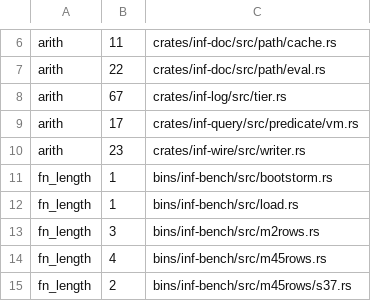
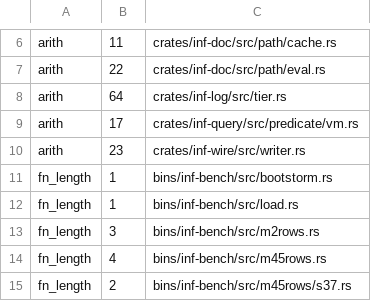
Before and after one commit to kevincaicedo/infinitydb, a TSV file: docs/lint-baseline.tsv, drawn as a sheet; only a part is shown, gaps mark what is left out.

```diff
--- a/docs/lint-baseline.tsv
+++ b/docs/lint-baseline.tsv
@@ -7,3 +7,3 @@ arith	11	crates/inf-doc/src/path/cache.rs
 arith	22	crates/inf-doc/src/path/eval.rs
-arith	67	crates/inf-log/src/tier.rs
+arith	64	crates/inf-log/src/tier.rs
 arith	17	crates/inf-query/src/predicate/vm.rs
```
Also changed, not shown: docs/container-exemptions.tsv, docs/release-assert-inventory.tsv, 56 other files.
